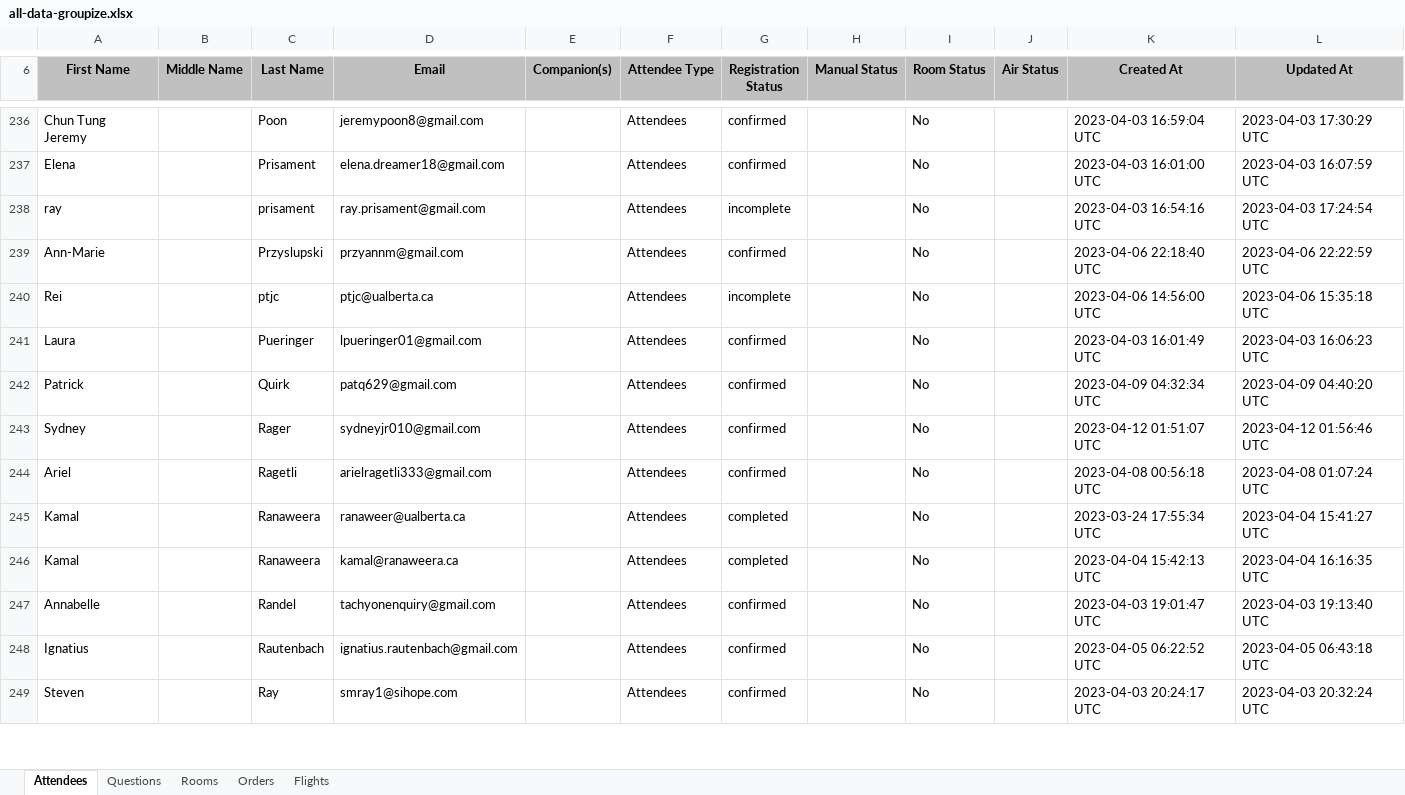
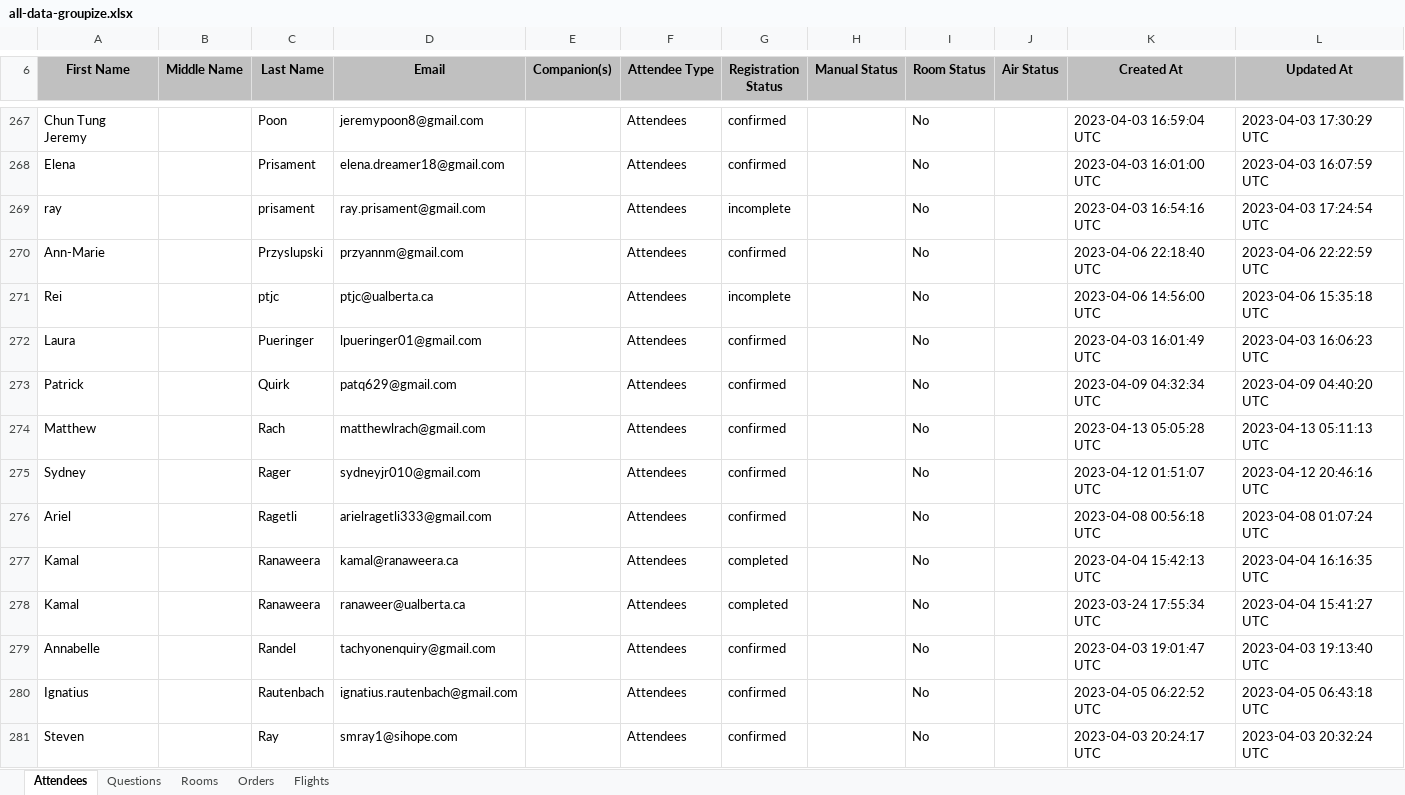
Before and after one commit to arcualberta/JLPT, an Excel workbook: JLPTProcessor/all-data-groupize.xlsx, sheet Attendees, drawn as a sheet; only a part is shown, gaps mark what is left out; values as stored, in another font and other column widths than the file's, no borders; addresses are those after the commit; the diff covers the shown part only; the diff names each change by its address in the sheet, - before the commit and + after, or states it on an @@ line.

```diff
--- a/JLPTProcessor/all-data-groupize.xlsx (sheet Attendees)
+++ b/JLPTProcessor/all-data-groupize.xlsx (sheet Attendees)
+row 274: Matthew |  | Rach | matthewlrach@gmail.com |  | Attendees | confirmed |  | No |  | 2023-04-13 05:05:28 UTC | 2023-04-13 05:11:13 UTC
-L275 (Updated At): 2023-04-12 01:56:46 UTC
+L275 (Updated At): 2023-04-12 20:46:16 UTC
@@ row 246 moved to row 277: Kamal @@
```
Also changed, not shown: 54 added rows, 2 moved rows and 19 edited cells elsewhere in this sheet, sheet Questions, sheet Orders, sheet Flights, sheet Rooms, 9 other files.
